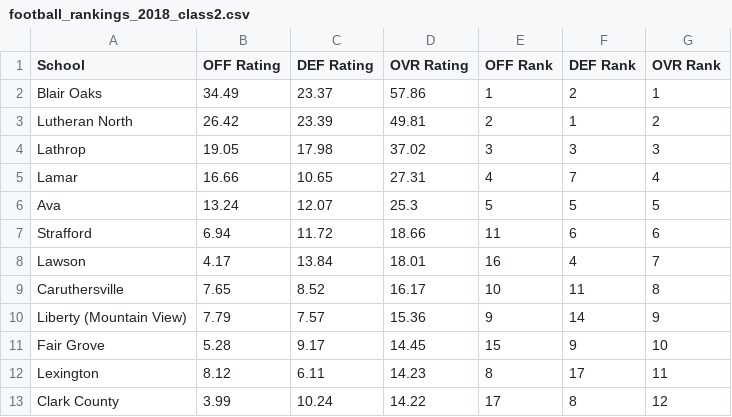
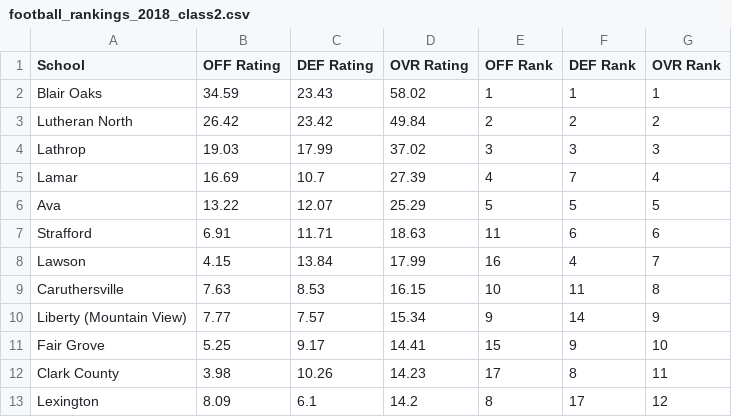
Before and after one commit to AllMOSports/football-ratings-2018, a CSV file: football_rankings_2018_class2.csv, drawn as a sheet; only a part is shown; the diff covers the shown part only.

```diff
--- a/football_rankings_2018_class2.csv
+++ b/football_rankings_2018_class2.csv
@@ -1,13 +1,13 @@
 School,OFF Rating,DEF Rating,OVR Rating,OFF Rank,DEF Rank,OVR Rank
-Blair Oaks,34.49,23.37,57.86,1,2,1
-Lutheran North,26.42,23.39,49.81,2,1,2
-Lathrop,19.05,17.98,37.02,3,3,3
-Lamar,16.66,10.65,27.31,4,7,4
-Ava,13.24,12.07,25.3,5,5,5
-Strafford,6.94,11.72,18.66,11,6,6
-Lawson,4.17,13.84,18.01,16,4,7
-Caruthersville,7.65,8.52,16.17,10,11,8
-Liberty (Mountain View),7.79,7.57,15.36,9,14,9
-Fair Grove,5.28,9.17,14.45,15,9,10
-Lexington,8.12,6.11,14.23,8,17,11
-Clark County,3.99,10.24,14.22,17,8,12
+Blair Oaks,34.59,23.43,58.02,1,1,1
+Lutheran North,26.42,23.42,49.84,2,2,2
+Lathrop,19.03,17.99,37.02,3,3,3
+Lamar,16.69,10.7,27.39,4,7,4
+Ava,13.22,12.07,25.29,5,5,5
+Strafford,6.91,11.71,18.63,11,6,6
+Lawson,4.15,13.84,17.99,16,4,7
+Caruthersville,7.63,8.53,16.15,10,11,8
+Liberty (Mountain View),7.77,7.57,15.34,9,14,9
+Fair Grove,5.25,9.17,14.41,15,9,10
+Clark County,3.98,10.26,14.23,17,8,11
+Lexington,8.09,6.1,14.2,8,17,12
```
Also changed, not shown: 144 edited cells elsewhere in this file, football_rankings_2018_all.csv, football_rankings_2018_class1.csv, 12 other files.
